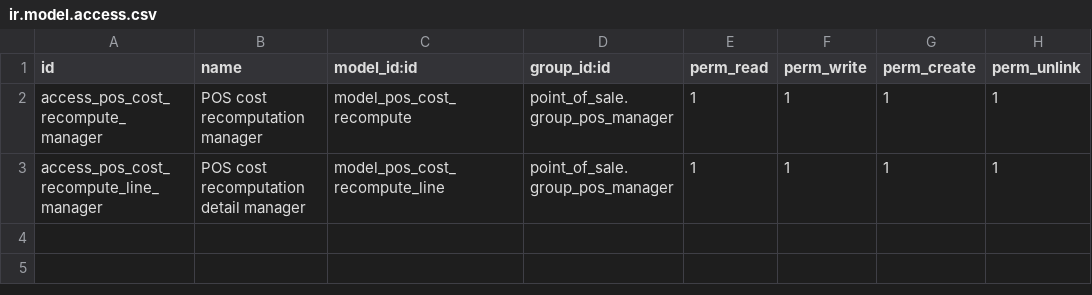
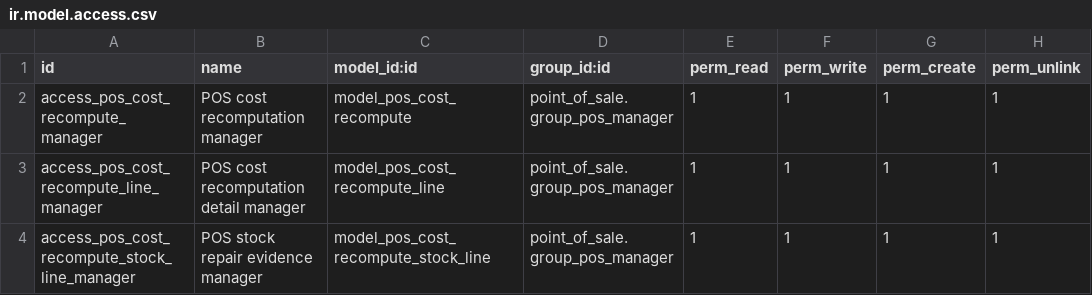
Before and after one commit to odoo-jewelry/marshal-tire, a CSV file: main/pos_cost_recompute/security/ir.model.access.csv, drawn as a sheet; the diff names each change by its address in the sheet, - before the commit and + after, or states it on an @@ line.

Commit message:
add-pos-zero-stock-valuation-repair

```diff
--- a/main/pos_cost_recompute/security/ir.model.access.csv
+++ b/main/pos_cost_recompute/security/ir.model.access.csv
+row 4: access_pos_cost_recompute_stock_line_manager | POS stock repair evidence manager | model_pos_cost_recompute_stock_line | point_of_sale.group_pos_manager | 1 | 1 | 1 | 1
```
Also changed, not shown: 27 other files.
